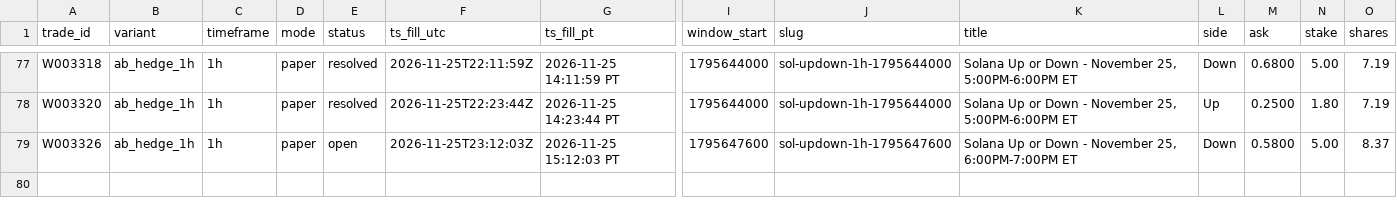
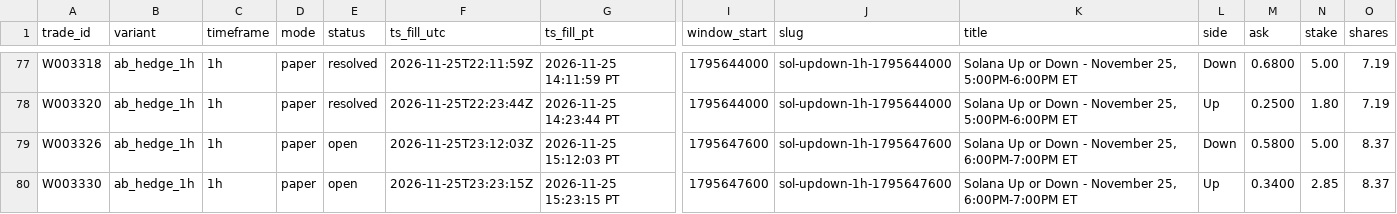
Before and after one commit to michaeldeuchar-dotcom/sol-paper-bot, a CSV file: data/week2/trades_ab_hedge_1h.csv, drawn as a sheet; only a part is shown, gaps mark what is left out; rows hold the shown columns only; the diff names each change by its address in the sheet, - before the commit and + after, or states it on an @@ line.

```diff
--- a/data/week2/trades_ab_hedge_1h.csv
+++ b/data/week2/trades_ab_hedge_1h.csv
+row 80: W003330 | ab_hedge_1h | 1h | paper | open | 2026-11-25T23:23:15Z | 2026-11-25 15:23:15 PT | 1795647600 | sol-updown-1h-1795647600 | Solana Up or Down - November 25, 6:00PM-7:00PM ET | Up | 0.3400 | 2.85 | 8.37
```
Also changed, not shown: data/week2/decisions_tail.csv, data/week2/trades_control.csv, 6 other files.
